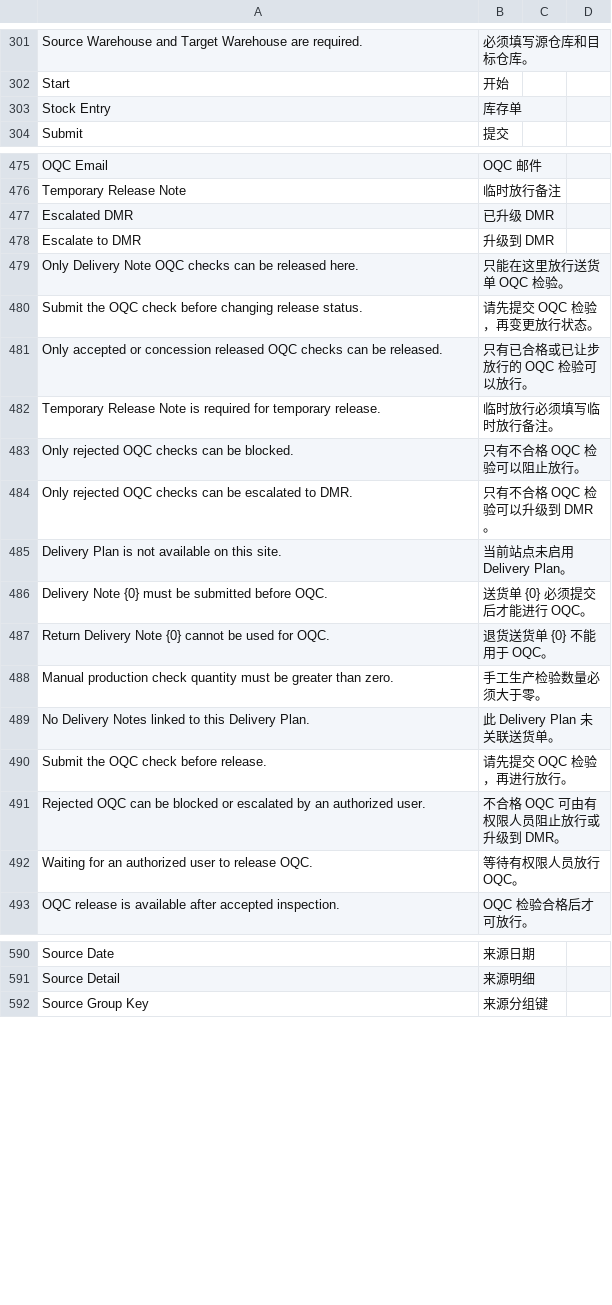
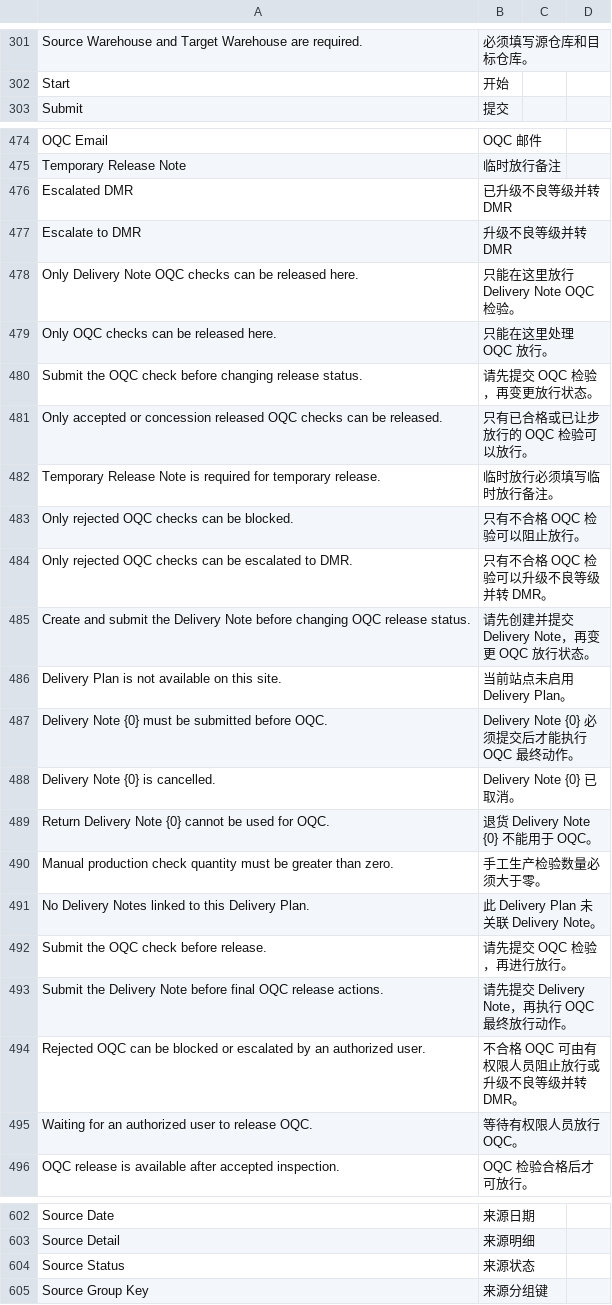
Before and after one commit to kaibowang-hash/jce_quality, a CSV file: jce_quality/translations/zh.csv, drawn as a sheet; only a part is shown, gaps mark what is left out; removed rows and columns are numbered as before the commit, all else as after; the diff covers the shown part only; the diff names each change by its address in the sheet, - before the commit and + after, or states it on an @@ line.

Commit message:
Refine OQC draft source handling

```diff
--- a/jce_quality/translations/zh.csv
+++ b/jce_quality/translations/zh.csv
-row 303: Stock Entry | 库存单
-B476: 已升级 DMR
+B476: 已升级不良等级并转 DMR
-B477: 升级到 DMR
+B477: 升级不良等级并转 DMR
-B478: 只能在这里放行送货单 OQC 检验。
+B478: 只能在这里放行 Delivery Note OQC 检验。
+row 479: Only OQC checks can be released here. | 只能在这里处理 OQC 放行。
-B484: 只有不合格 OQC 检验可以升级到 DMR。
+B484: 只有不合格 OQC 检验可以升级不良等级并转 DMR。
+row 485: Create and submit the Delivery Note before changing OQC release status. | 请先创建并提交 Delivery Note，再变更 OQC 放行状态。
-B487: 送货单 {0} 必须提交后才能进行 OQC。
+B487: Delivery Note {0} 必须提交后才能执行 OQC 最终动作。
+row 488: Delivery Note {0} is cancelled. | Delivery Note {0} 已取消。
-B489: 退货送货单 {0} 不能用于 OQC。
+B489: 退货 Delivery Note {0} 不能用于 OQC。
-B491: 此 Delivery Plan 未关联送货单。
+B491: 此 Delivery Plan 未关联 Delivery Note。
+row 493: Submit the Delivery Note before final OQC release actions. | 请先提交 Delivery Note，再执行 OQC 最终放行动作。
-B494: 不合格 OQC 可由有权限人员阻止放行或升级到 DMR。
+B494: 不合格 OQC 可由有权限人员阻止放行或升级不良等级并转 DMR。
+row 604: Source Status | 来源状态
```
Also changed, not shown: 10 added rows, 2 removed rows and 13 edited cells elsewhere in this file, 8 other files.
